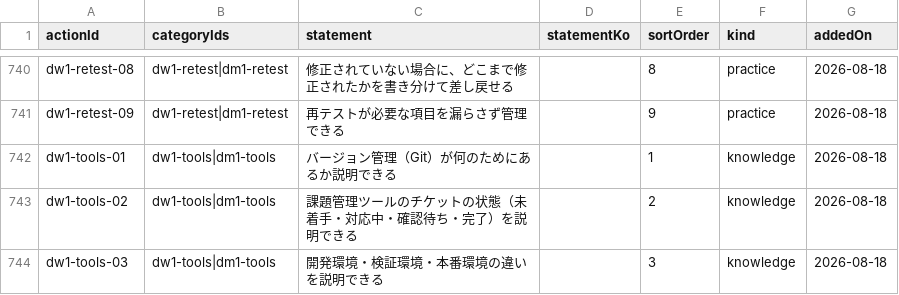
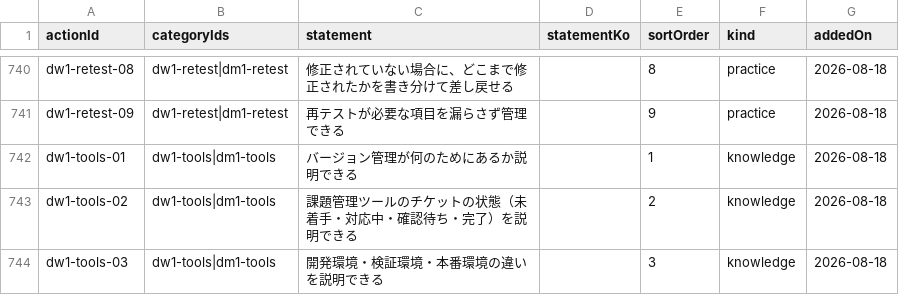
Before and after one commit to pletech/career-v2, a CSV file: public/data/actions.csv, drawn as a sheet; only a part is shown, gaps mark what is left out.

```diff
--- a/public/data/actions.csv
+++ b/public/data/actions.csv
@@ -741,3 +741,3 @@ dw1-retest-08,dw1-retest|dm1-retest,修正されていない場合に、どこ
 dw1-retest-09,dw1-retest|dm1-retest,再テストが必要な項目を漏らさず管理できる,,9,practice,2026-08-18
-dw1-tools-01,dw1-tools|dm1-tools,バージョン管理（Git）が何のためにあるか説明できる,,1,knowledge,2026-08-18
+dw1-tools-01,dw1-tools|dm1-tools,バージョン管理が何のためにあるか説明できる,,1,knowledge,2026-08-18
 dw1-tools-02,dw1-tools|dm1-tools,課題管理ツールのチケットの状態（未着手・対応中・確認待ち・完了）を説明できる,,2,knowledge,2026-08-18
```
